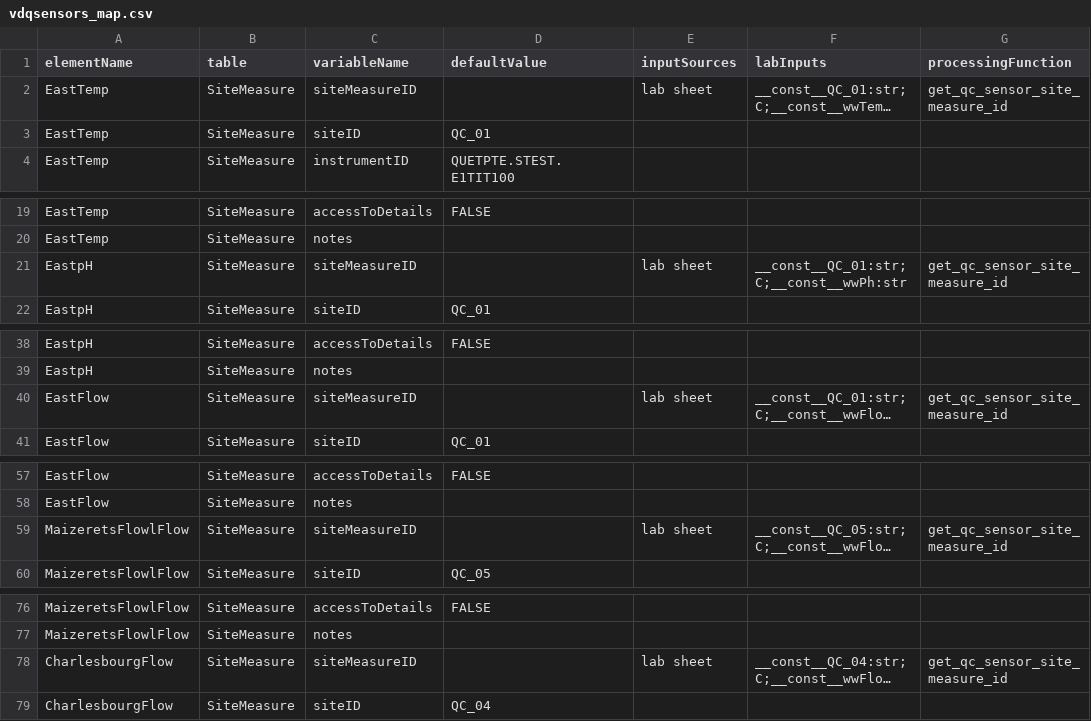
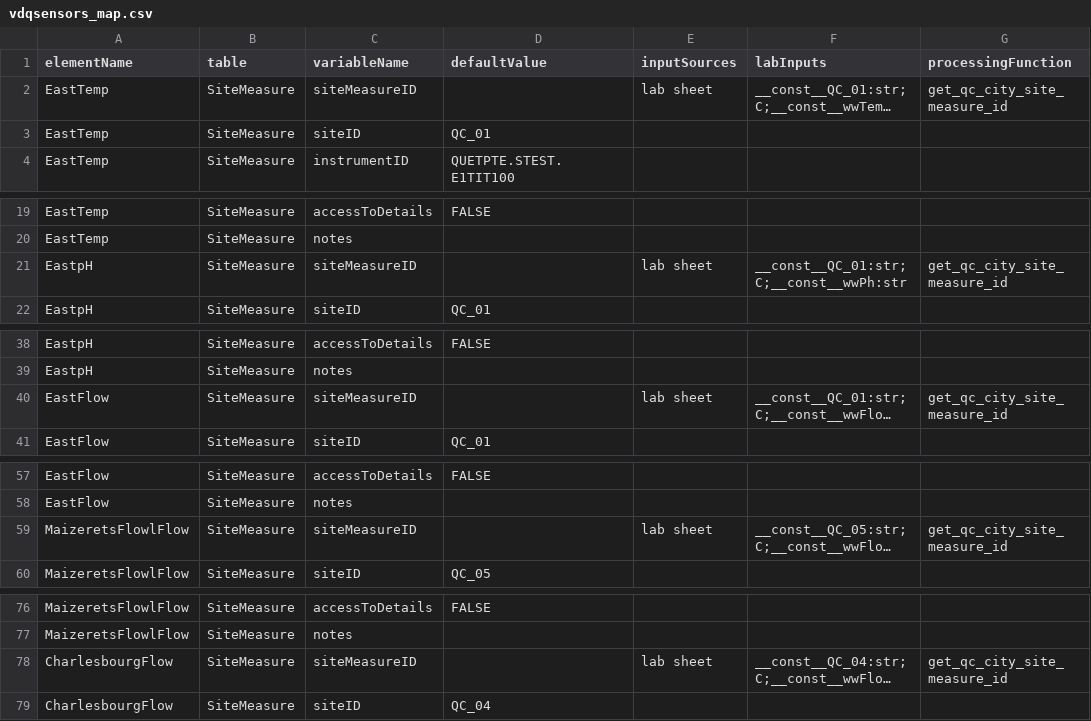
Before and after one commit to modelEAU/ODM-Import, a CSV file: wbe_odm/odm_mappers/vdqsensors_map.csv, drawn as a sheet; only a part is shown, gaps mark what is left out; long unchanged cells end in …; the diff covers the shown part only; the diff names each change by its address in the sheet, - before the commit and + after, or states it on an @@ line.

Commit message:
bug fixes to qc mappers

```diff
--- a/wbe_odm/odm_mappers/vdqsensors_map.csv
+++ b/wbe_odm/odm_mappers/vdqsensors_map.csv
-G2 (processingFunction): get_qc_sensor_site_measure_id
+G2 (processingFunction): get_qc_city_site_measure_id
-G21 (processingFunction): get_qc_sensor_site_measure_id
+G21 (processingFunction): get_qc_city_site_measure_id
-G40 (processingFunction): get_qc_sensor_site_measure_id
+G40 (processingFunction): get_qc_city_site_measure_id
-G59 (processingFunction): get_qc_sensor_site_measure_id
+G59 (processingFunction): get_qc_city_site_measure_id
-G78 (processingFunction): get_qc_sensor_site_measure_id
+G78 (processingFunction): get_qc_city_site_measure_id
```
Also changed, not shown: 5 edited cells elsewhere in this file, wbe_odm/odm_mappers/mcgill_map.csv, wbe_odm/odm_mappers/modeleau_map.csv, 4 other files.
